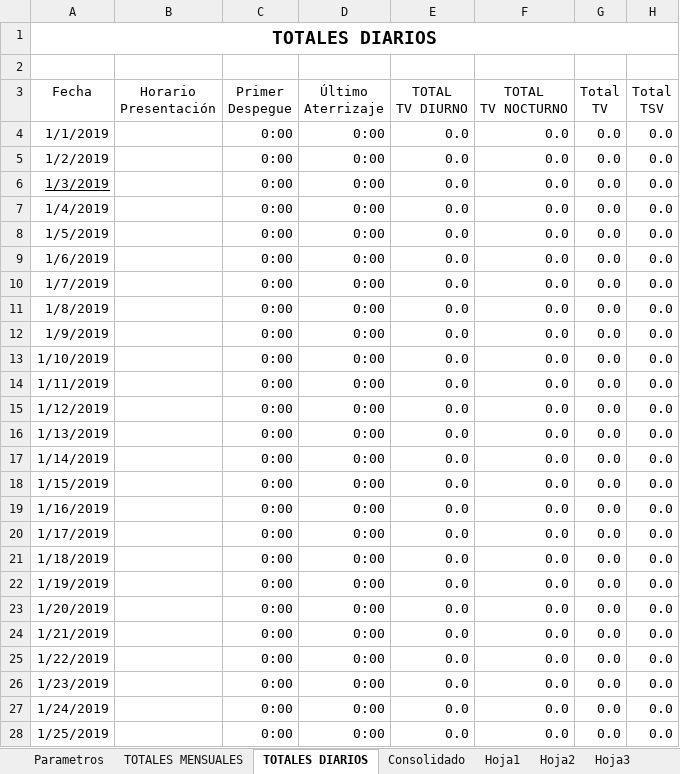
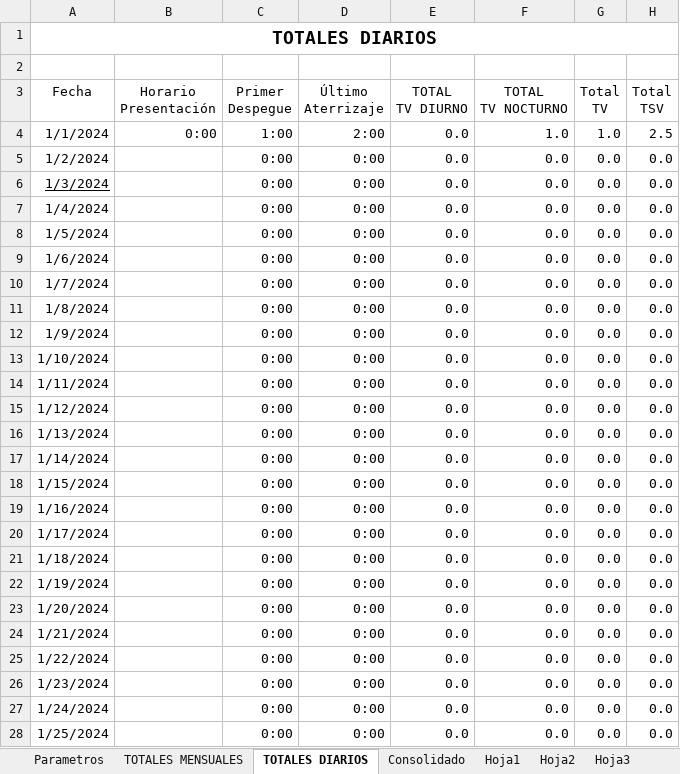
Before and after one commit to arielbasseterre/personal-flight-log-antigravity, an Excel workbook: planilla modelo tcp.xlsx, sheet TOTALES DIARIOS, drawn as a sheet; only a part is shown; values as stored, in another font and other column widths than the file's, no borders; table styles not drawn; the diff covers the shown part only; the diff names each change by its address in the sheet, - before the commit and + after, or states it on an @@ line.

```diff
--- a/planilla modelo tcp.xlsx (sheet TOTALES DIARIOS)
+++ b/planilla modelo tcp.xlsx (sheet TOTALES DIARIOS)
-A4 (Fecha): 1/1/2019
+A4 (Fecha): 1/1/2024
-B4 (Horario Presentación): (empty)
+B4 (Horario Presentación): 0:00
-C4 (Primer Despegue): 0:00
+C4 (Primer Despegue): 1:00
-D4 (Último Aterrizaje): 0:00
+D4 (Último Aterrizaje): 2:00
-F4 (TOTAL TV NOCTURNO): 0.0
+F4 (TOTAL TV NOCTURNO): 1.0
-G4 (Total TV): 0.0
+G4 (Total TV): 1.0
-H4 (Total TSV): 0.0
+H4 (Total TSV): 2.5
-A5 (Fecha): 1/2/2019
+A5 (Fecha): 1/2/2024
-A6 (Fecha): 1/3/2019
+A6 (Fecha): 1/3/2024
-A7 (Fecha): 1/4/2019
+A7 (Fecha): 1/4/2024
-A8 (Fecha): 1/5/2019
+A8 (Fecha): 1/5/2024
-A9 (Fecha): 1/6/2019
+A9 (Fecha): 1/6/2024
-A10 (Fecha): 1/7/2019
+A10 (Fecha): 1/7/2024
-A11 (Fecha): 1/8/2019
+A11 (Fecha): 1/8/2024
-A12 (Fecha): 1/9/2019
+A12 (Fecha): 1/9/2024
-A13 (Fecha): 1/10/2019
+A13 (Fecha): 1/10/2024
-A14 (Fecha): 1/11/2019
+A14 (Fecha): 1/11/2024
-A15 (Fecha): 1/12/2019
+A15 (Fecha): 1/12/2024
-A16 (Fecha): 1/13/2019
+A16 (Fecha): 1/13/2024
-A17 (Fecha): 1/14/2019
+A17 (Fecha): 1/14/2024
-A18 (Fecha): 1/15/2019
+A18 (Fecha): 1/15/2024
-A19 (Fecha): 1/16/2019
+A19 (Fecha): 1/16/2024
-A20 (Fecha): 1/17/2019
+A20 (Fecha): 1/17/2024
-A21 (Fecha): 1/18/2019
+A21 (Fecha): 1/18/2024
-A22 (Fecha): 1/19/2019
+A22 (Fecha): 1/19/2024
-A23 (Fecha): 1/20/2019
+A23 (Fecha): 1/20/2024
-A24 (Fecha): 1/21/2019
+A24 (Fecha): 1/21/2024
-A25 (Fecha): 1/22/2019
+A25 (Fecha): 1/22/2024
-A26 (Fecha): 1/23/2019
+A26 (Fecha): 1/23/2024
-A27 (Fecha): 1/24/2019
+A27 (Fecha): 1/24/2024
-A28 (Fecha): 1/25/2019
+A28 (Fecha): 1/25/2024
```
Also changed, not shown: 480 edited cells elsewhere in this sheet, sheet TOTALES MENSUALES, sheet Hoja1, sheet Consolidado, sheet Hoja2, sheet Hoja6, sheet Hoja18, 21 more sheets, hidden cells, 6 other files.
